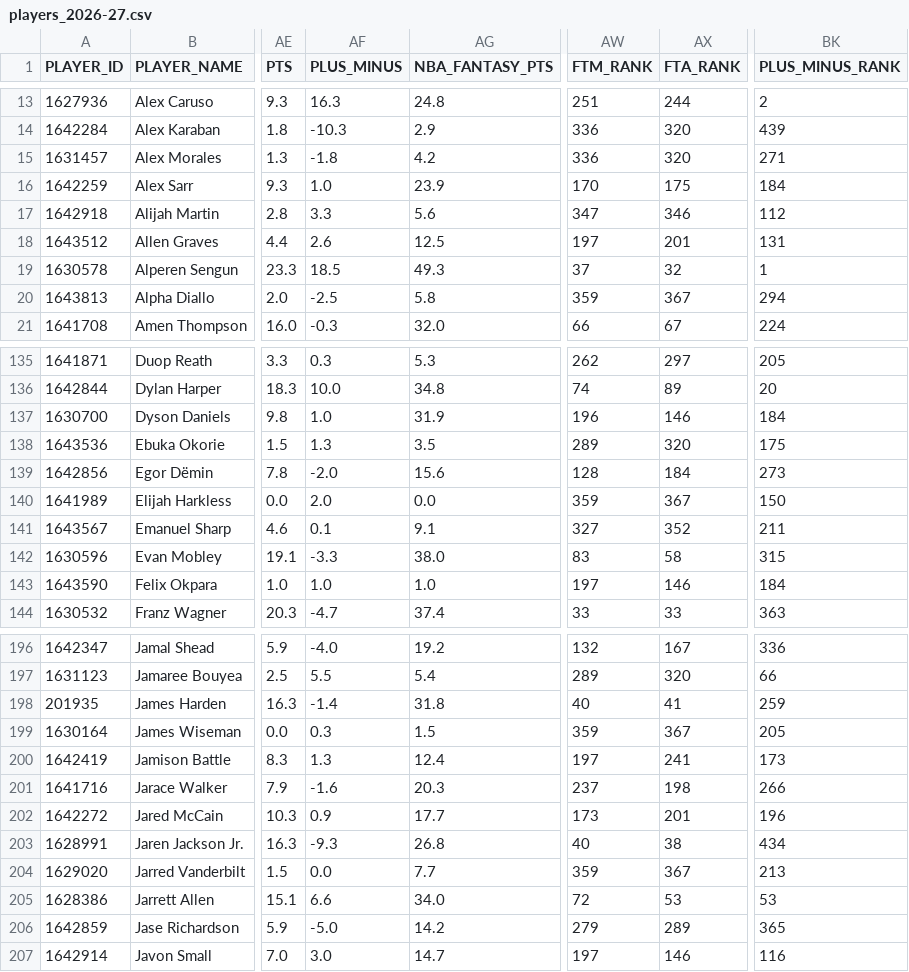
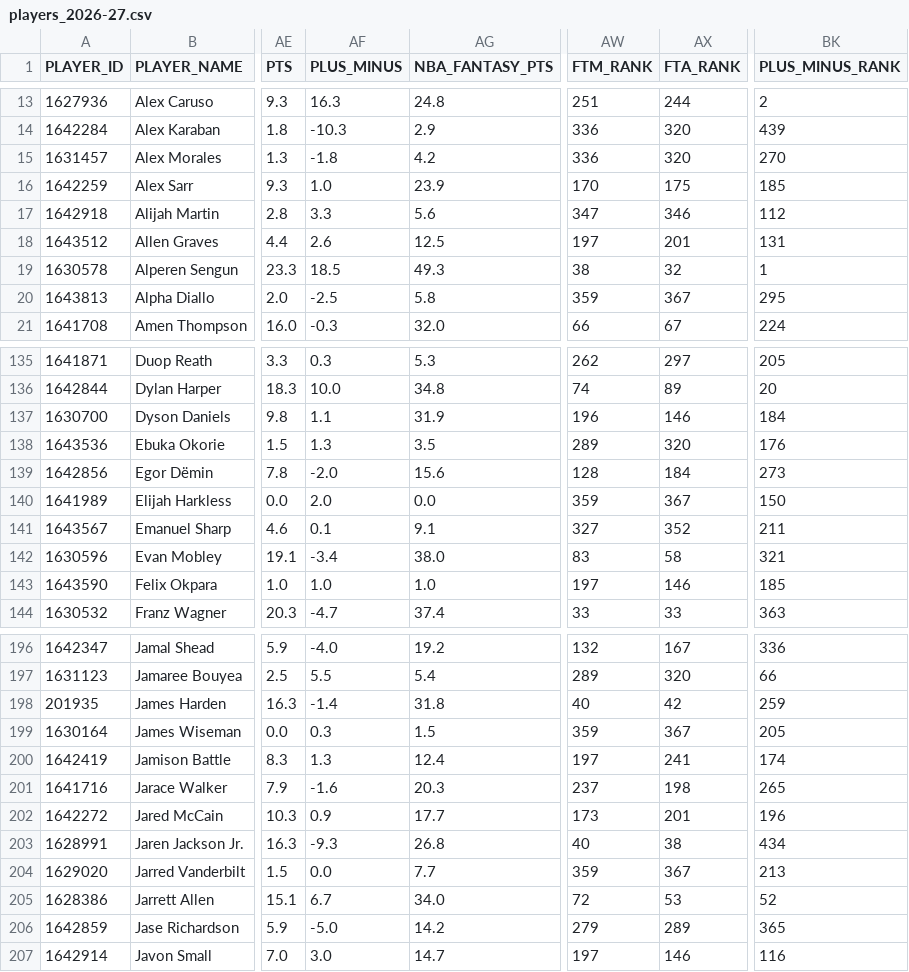
Before and after one commit to vuksannemanja-sketch/nba-quant-engine, a CSV file: data/players_2026-27.csv, drawn as a sheet; only a part is shown, gaps mark what is left out; the diff covers the shown part only; the diff names each change by its address in the sheet, - before the commit and + after, or states it on an @@ line.

```diff
--- a/data/players_2026-27.csv
+++ b/data/players_2026-27.csv
-BK15 (PLUS_MINUS_RANK): 271
+BK15 (PLUS_MINUS_RANK): 270
-BK16 (PLUS_MINUS_RANK): 184
+BK16 (PLUS_MINUS_RANK): 185
-AW19 (FTM_RANK): 37
+AW19 (FTM_RANK): 38
-BK20 (PLUS_MINUS_RANK): 294
+BK20 (PLUS_MINUS_RANK): 295
-AF137 (PLUS_MINUS): 1.0
+AF137 (PLUS_MINUS): 1.1
-BK138 (PLUS_MINUS_RANK): 175
+BK138 (PLUS_MINUS_RANK): 176
-AF142 (PLUS_MINUS): -3.3
+AF142 (PLUS_MINUS): -3.4
-BK142 (PLUS_MINUS_RANK): 315
+BK142 (PLUS_MINUS_RANK): 321
-BK143 (PLUS_MINUS_RANK): 184
+BK143 (PLUS_MINUS_RANK): 185
-AX198 (FTA_RANK): 41
+AX198 (FTA_RANK): 42
-BK200 (PLUS_MINUS_RANK): 173
+BK200 (PLUS_MINUS_RANK): 174
-BK201 (PLUS_MINUS_RANK): 266
+BK201 (PLUS_MINUS_RANK): 265
-AF205 (PLUS_MINUS): 6.6
+AF205 (PLUS_MINUS): 6.7
-BK205 (PLUS_MINUS_RANK): 53
+BK205 (PLUS_MINUS_RANK): 52
```
Also changed, not shown: 66 edited cells elsewhere in this file, data/def_matchup_2026-27.csv, data/dnevna_ponuda.csv, 9 other files.
